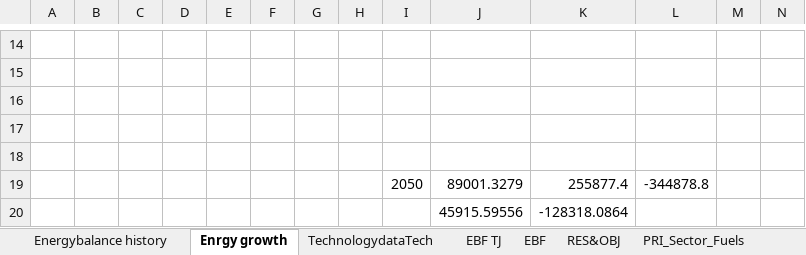
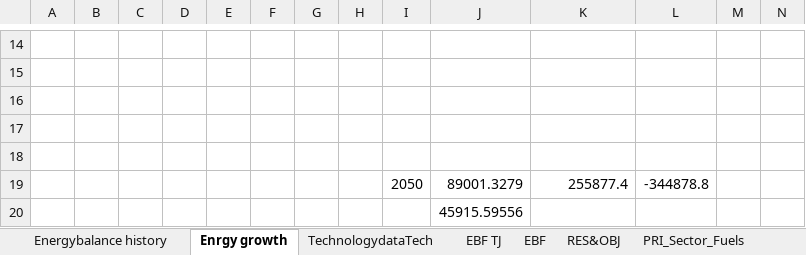
Before and after one commit to Tamenew/INDIND, an Excel workbook: VT_REG_PRI_V01.xlsx, sheet Enrgy growth, drawn as a sheet; only a part is shown, gaps mark what is left out; values as stored, in another font and other column widths than the file's, no borders; the diff names each change by its address in the sheet, - before the commit and + after, or states it on an @@ line.

```diff
--- a/VT_REG_PRI_V01.xlsx (sheet Enrgy growth)
+++ b/VT_REG_PRI_V01.xlsx (sheet Enrgy growth)
-K20: -128318.0864
+K20: (empty)
```
Also changed, not shown: formulas that keep their value, SubRES_TMPL/SubRES_NewTechs.xlsx.
